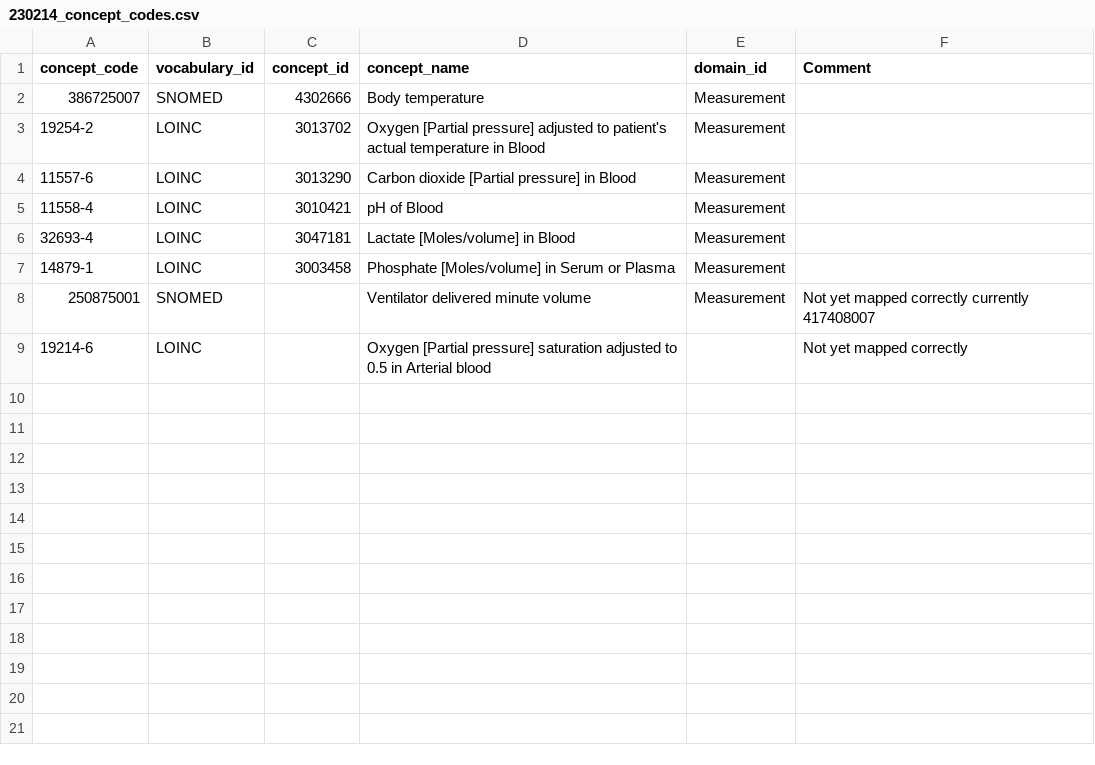
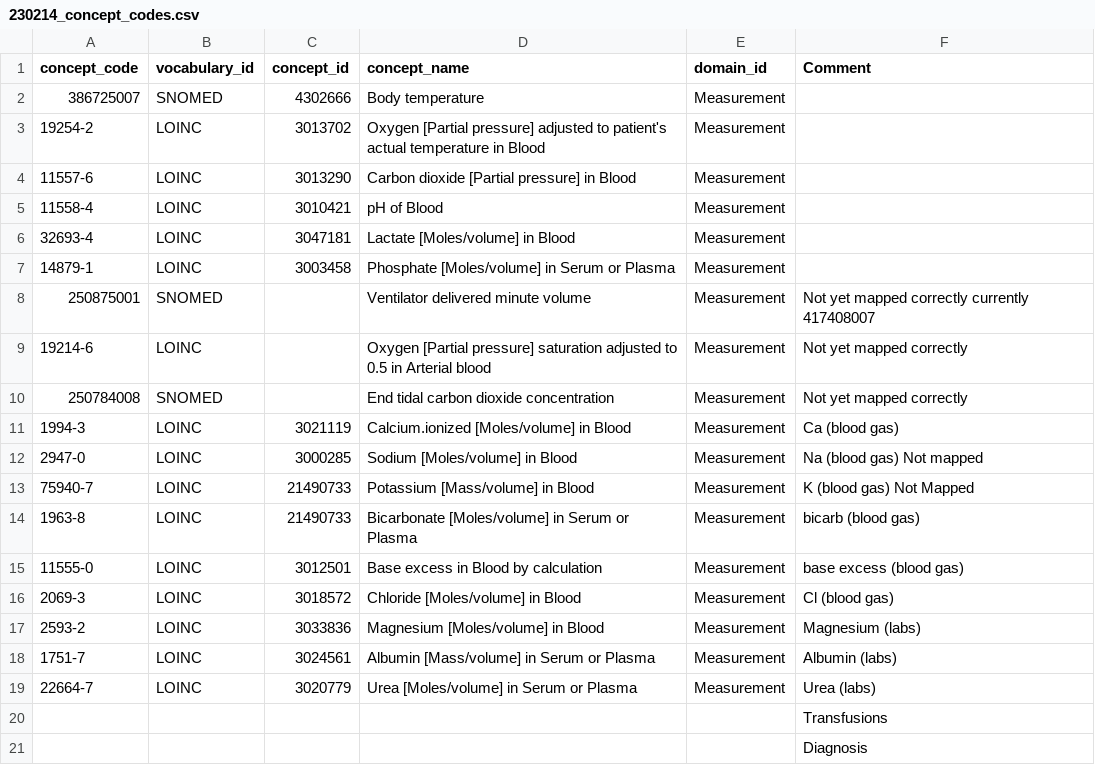
Before and after one commit to UCL-Chimera/bellerophon, a CSV file: 230214_concept_codes.csv, drawn as a sheet.

Commit message:
New concept codes added

```diff
--- a/230214_concept_codes.csv
+++ b/230214_concept_codes.csv
@@ -8,2 +8,14 @@ concept_code,vocabulary_id,concept_id,concept_name,domain_id,Comment
 250875001,SNOMED,,Ventilator delivered minute volume,Measurement,Not yet mapped correctly currently 417408007
-19214-6,LOINC,, Oxygen [Partial pressure] saturation adjusted to 0.5 in Arterial blood,,Not yet mapped correctly
+19214-6,LOINC,, Oxygen [Partial pressure] saturation adjusted to 0.5 in Arterial blood,Measurement,Not yet mapped correctly
+250784008,SNOMED,,End tidal carbon dioxide concentration,Measurement,Not yet mapped correctly
+1994-3,LOINC,3021119,Calcium.ionized [Moles/volume] in Blood,Measurement,Ca (blood gas)
+2947-0,LOINC,3000285,Sodium [Moles/volume] in Blood,Measurement,Na (blood gas) Not mapped
+75940-7,LOINC,21490733,Potassium [Mass/volume] in Blood,Measurement,K (blood gas) Not Mapped
+1963-8,LOINC,21490733,Bicarbonate [Moles/volume] in Serum or Plasma,Measurement,bicarb (blood gas)
+11555-0,LOINC,3012501,Base excess in Blood by calculation,Measurement,base excess (blood gas)
+2069-3,LOINC,3018572,Chloride [Moles/volume] in Blood,Measurement,Cl (blood gas)
+2593-2,LOINC,3033836,Magnesium [Moles/volume] in Blood,Measurement,Magnesium (labs)
+1751-7,LOINC,3024561,Albumin [Mass/volume] in Serum or Plasma,Measurement,Albumin (labs)
+22664-7,LOINC,3020779,Urea [Moles/volume] in Serum or Plasma,Measurement,Urea (labs)
+,,,,,Transfusions
+,,,,,Diagnosis
```
